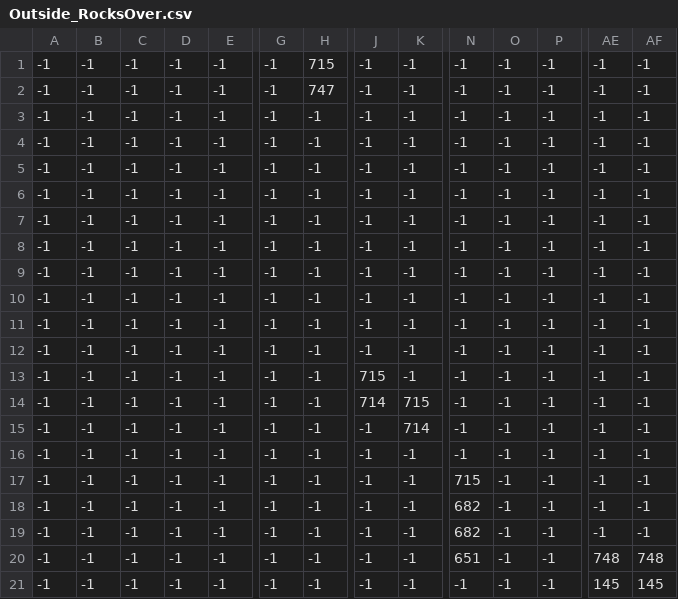
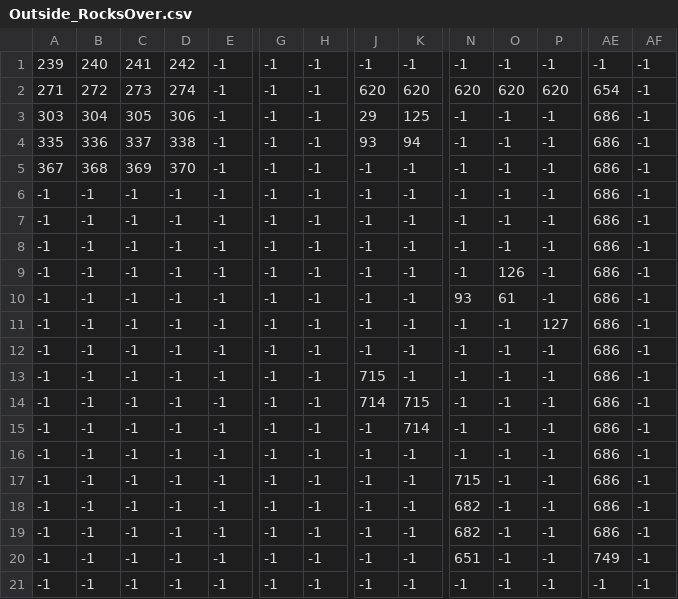
Before and after one commit to L-o-rd/meadows-pas, a CSV file: Meadows.Content/Levels/Outside_RocksOver.csv, drawn as a sheet; only a part is shown, gaps mark what is left out; removed rows and columns are numbered as before the commit, all else as after; rows hold the shown columns only; the diff covers the shown part only; the diff names each change by its address in the sheet, - before the commit and + after, or states it on an @@ line.

```diff
--- a/Meadows.Content/Levels/Outside_RocksOver.csv
+++ b/Meadows.Content/Levels/Outside_RocksOver.csv
-A1: -1
+A1: 239
-B1: -1
+B1: 240
-C1: -1
+C1: 241
-D1: -1
+D1: 242
-H1: 715
+H1: -1
-row 2: -1 | -1 | -1 | -1 | -1 | -1 | 747 | -1 | -1 | -1 | -1 | -1 | -1 | -1
+row 2: 271 | 272 | 273 | 274 | -1 | -1 | -1 | 620 | 620 | 620 | 620 | 620 | 654 | -1
-A3: -1
+A3: 303
-B3: -1
+B3: 304
-C3: -1
+C3: 305
-D3: -1
+D3: 306
-J3: -1
+J3: 29
-K3: -1
+K3: 125
-AE3:AE19: -1
+AE3:AE19: 686
-A4: -1
+A4: 335
-B4: -1
+B4: 336
-C4: -1
+C4: 337
-D4: -1
+D4: 338
-J4: -1
+J4: 93
-K4: -1
+K4: 94
-A5: -1
+A5: 367
-B5: -1
+B5: 368
-C5: -1
+C5: 369
-D5: -1
+D5: 370
-O9: -1
+O9: 126
-N10: -1
+N10: 93
-O10: -1
+O10: 61
-P11: -1
+P11: 127
-AE20: 748
+AE20: 749
-AF20: 748
+AF20: -1
-AE21: 145
+AE21: -1
-AF21: 145
+AF21: -1
```
Also changed, not shown: 22 edited cells elsewhere in this file, Meadows.Content/Levels/Outside_Outside.csv, Meadows.Content/Levels/Outside_OutsideOver.csv, 11 other files.
